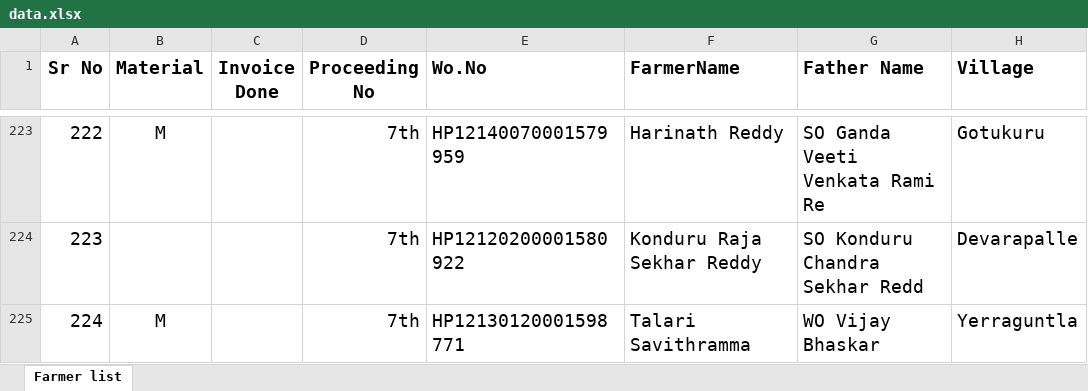
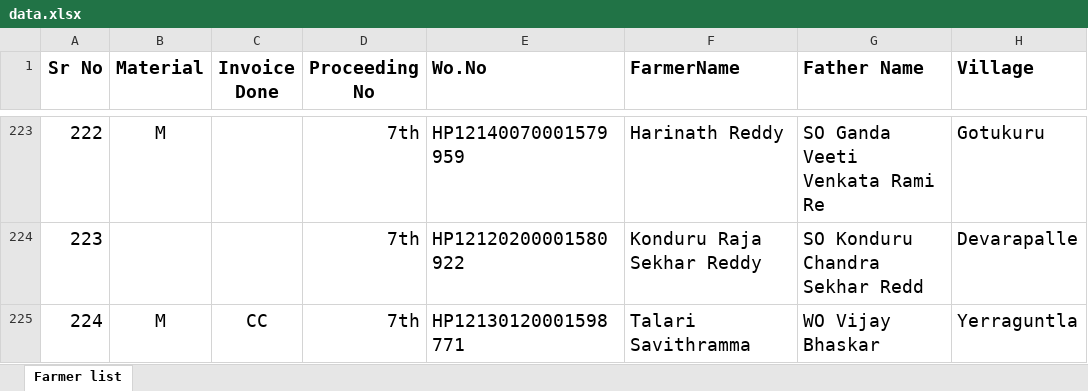
Before and after one commit to shribal6184/APMIP-District-Data, an Excel workbook: data.xlsx, sheet Farmer list, drawn as a sheet; only a part is shown, gaps mark what is left out; values as stored, in another font and other column widths than the file's, no borders; conditional formats not drawn; the diff covers the shown part only; the diff names each change by its address in the sheet, - before the commit and + after, or states it on an @@ line.

```diff
--- a/data.xlsx (sheet Farmer list)
+++ b/data.xlsx (sheet Farmer list)
-C225 (Invoice Done): (empty)
+C225 (Invoice Done): CC
```
Also changed, not shown: 1 added row and 44 edited cells elsewhere in this sheet, 1 other file.
